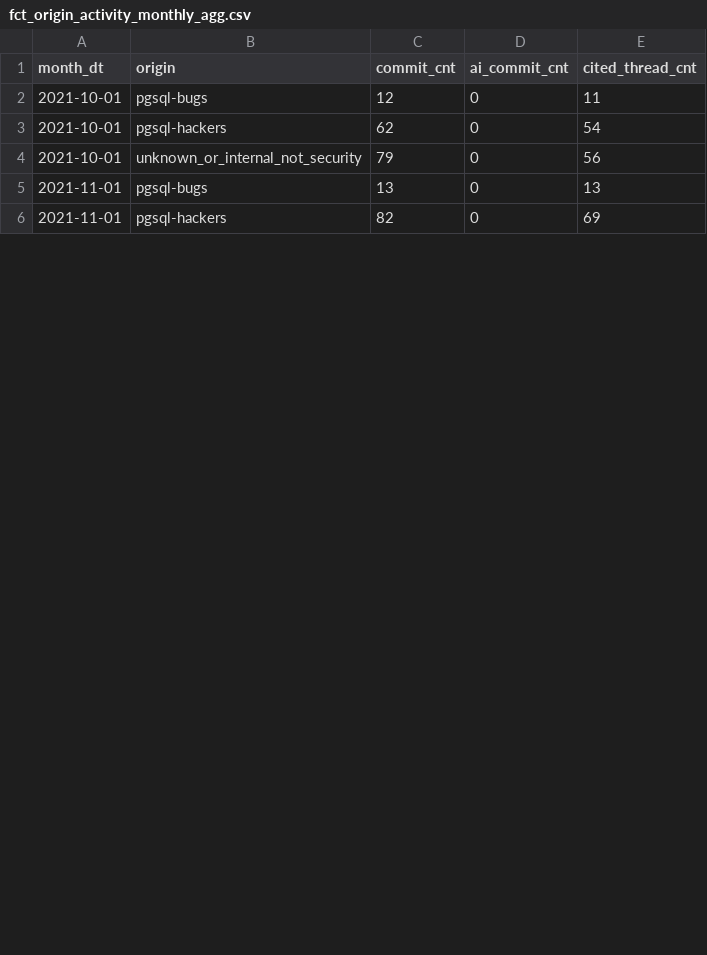
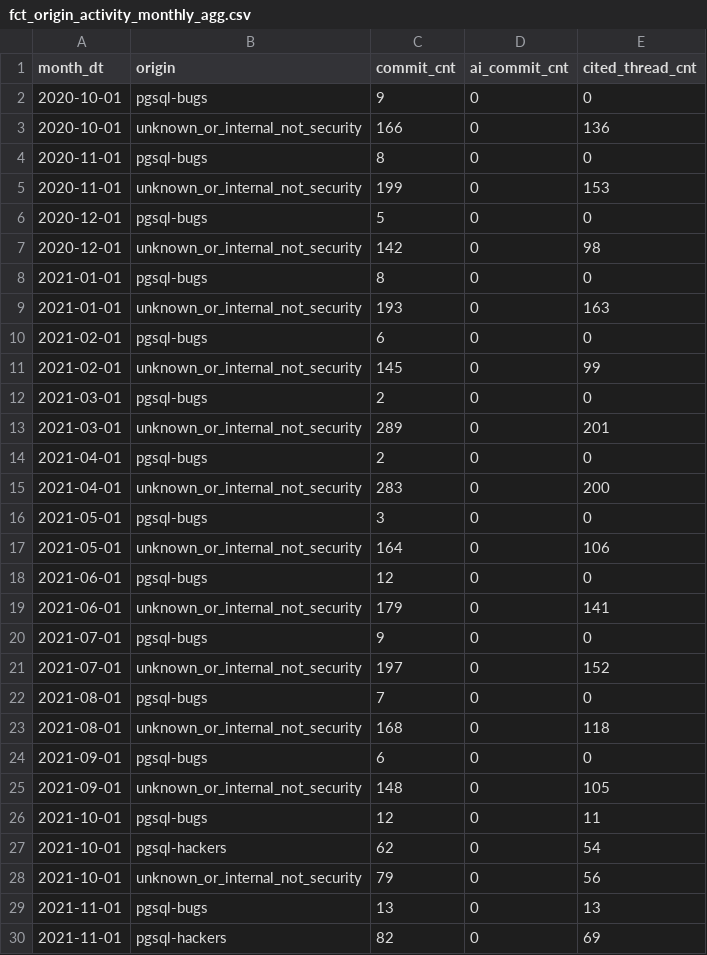
Before and after one commit to dorianinsights/postgres_bug_analysis, a CSV file: data/derived/fct_origin_activity_monthly_agg.csv, drawn as a sheet; only a part is shown; the diff covers the shown part only.

```diff
--- a/data/derived/fct_origin_activity_monthly_agg.csv
+++ b/data/derived/fct_origin_activity_monthly_agg.csv
@@ -1,2 +1,26 @@
 month_dt,origin,commit_cnt,ai_commit_cnt,cited_thread_cnt
+2020-10-01,pgsql-bugs,9,0,0
+2020-10-01,unknown_or_internal_not_security,166,0,136
+2020-11-01,pgsql-bugs,8,0,0
+2020-11-01,unknown_or_internal_not_security,199,0,153
+2020-12-01,pgsql-bugs,5,0,0
+2020-12-01,unknown_or_internal_not_security,142,0,98
+2021-01-01,pgsql-bugs,8,0,0
+2021-01-01,unknown_or_internal_not_security,193,0,163
+2021-02-01,pgsql-bugs,6,0,0
+2021-02-01,unknown_or_internal_not_security,145,0,99
+2021-03-01,pgsql-bugs,2,0,0
+2021-03-01,unknown_or_internal_not_security,289,0,201
+2021-04-01,pgsql-bugs,2,0,0
+2021-04-01,unknown_or_internal_not_security,283,0,200
+2021-05-01,pgsql-bugs,3,0,0
+2021-05-01,unknown_or_internal_not_security,164,0,106
+2021-06-01,pgsql-bugs,12,0,0
+2021-06-01,unknown_or_internal_not_security,179,0,141
+2021-07-01,pgsql-bugs,9,0,0
+2021-07-01,unknown_or_internal_not_security,197,0,152
+2021-08-01,pgsql-bugs,7,0,0
+2021-08-01,unknown_or_internal_not_security,168,0,118
+2021-09-01,pgsql-bugs,6,0,0
+2021-09-01,unknown_or_internal_not_security,148,0,105
 2021-10-01,pgsql-bugs,12,0,11
```
Also changed, not shown: 3 added rows and 3 edited cells elsewhere in this file, data/derived/bridge_fix_bug.csv, data/derived/dim_version.csv, 20 other files.
